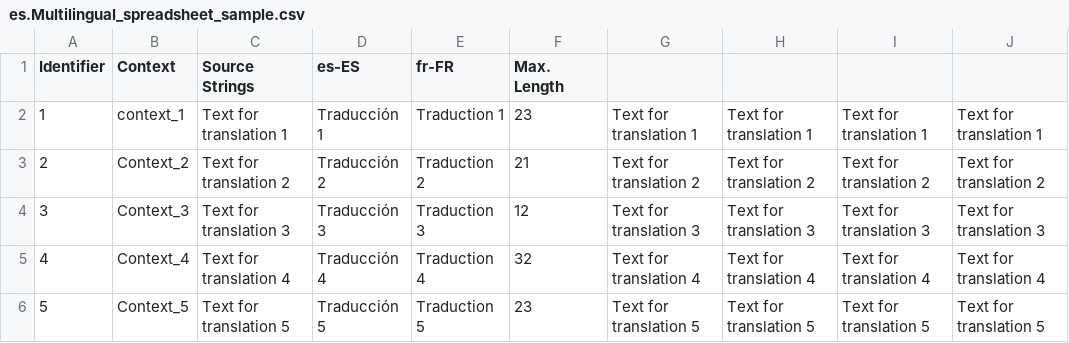
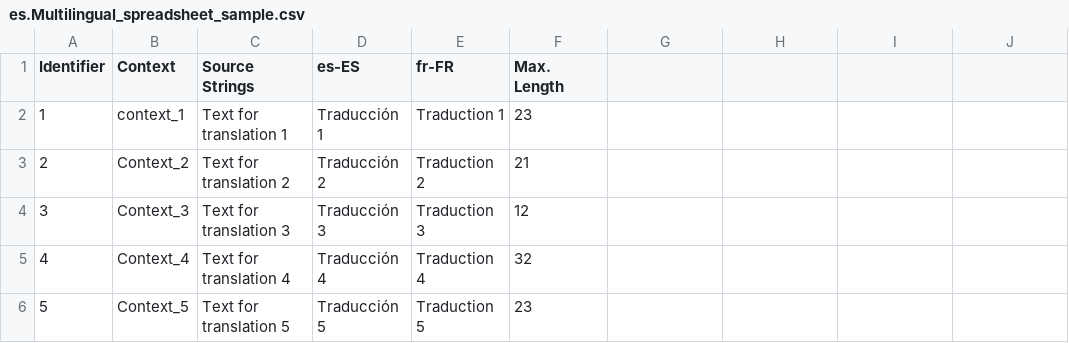
Before and after one commit to Gosteeva/diploma-star, a CSV file: multi/es.Multilingual_spreadsheet_sample.csv, drawn as a sheet; the diff names each change by its address in the sheet, - before the commit and + after, or states it on an @@ line.

Commit message:
New translations Multilingual_spreadsheet_sample.csv (Spanish)

```diff
--- a/multi/es.Multilingual_spreadsheet_sample.csv
+++ b/multi/es.Multilingual_spreadsheet_sample.csv
-G2: Text for translation 1
+G2: (empty)
-H2: Text for translation 1
+H2: (empty)
-I2: Text for translation 1
+I2: (empty)
-J2: Text for translation 1
+J2: (empty)
-G3: Text for translation 2
+G3: (empty)
-H3: Text for translation 2
+H3: (empty)
-I3: Text for translation 2
+I3: (empty)
-J3: Text for translation 2
+J3: (empty)
-G4: Text for translation 3
+G4: (empty)
-H4: Text for translation 3
+H4: (empty)
-I4: Text for translation 3
+I4: (empty)
-J4: Text for translation 3
+J4: (empty)
-G5: Text for translation 4
+G5: (empty)
-H5: Text for translation 4
+H5: (empty)
-I5: Text for translation 4
+I5: (empty)
-J5: Text for translation 4
+J5: (empty)
-G6: Text for translation 5
+G6: (empty)
-H6: Text for translation 5
+H6: (empty)
-I6: Text for translation 5
+I6: (empty)
-J6: Text for translation 5
+J6: (empty)
```
